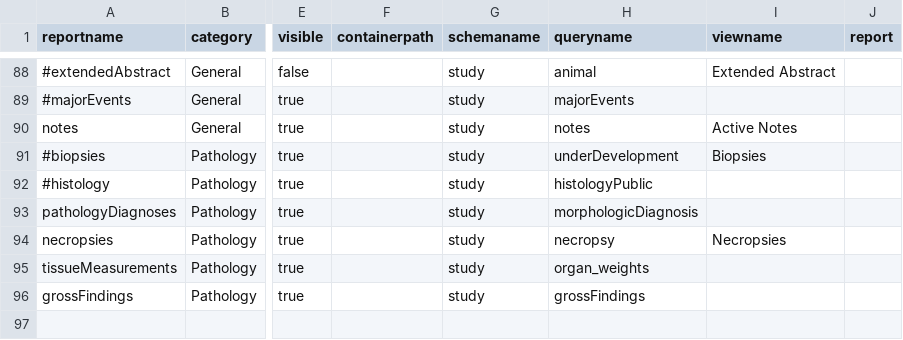
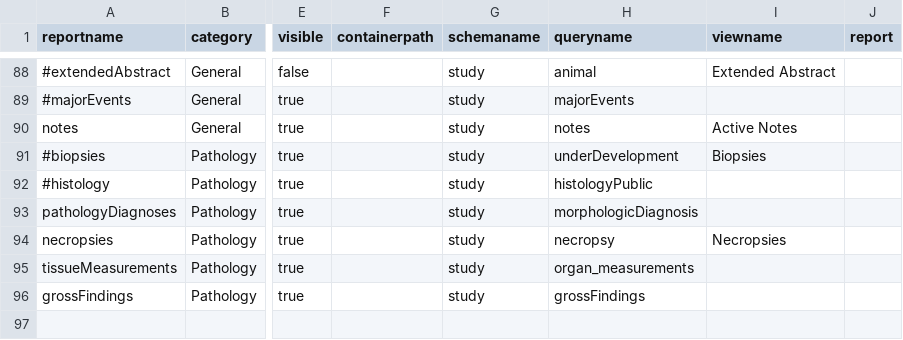
Before and after one commit to LabKey/cnprcEHRModules, a TSV file: cnprc_ehr/resources/data/reports.tsv, drawn as a sheet; only a part is shown, gaps mark what is left out; the diff names each change by its address in the sheet, - before the commit and + after, or states it on an @@ line.

Commit message:
Spec 26477: ETLs, Lookups, Views - Treatment, Demographics, Genetics: As per buddy testing- removed unused columns from dataset definitions, renamed Organ Weights to Organ Measurements, modified views.

```diff
--- a/cnprc_ehr/resources/data/reports.tsv
+++ b/cnprc_ehr/resources/data/reports.tsv
-H95 (queryname): organ_weights
+H95 (queryname): organ_measurements
```
Also changed, not shown: 16 other files.
